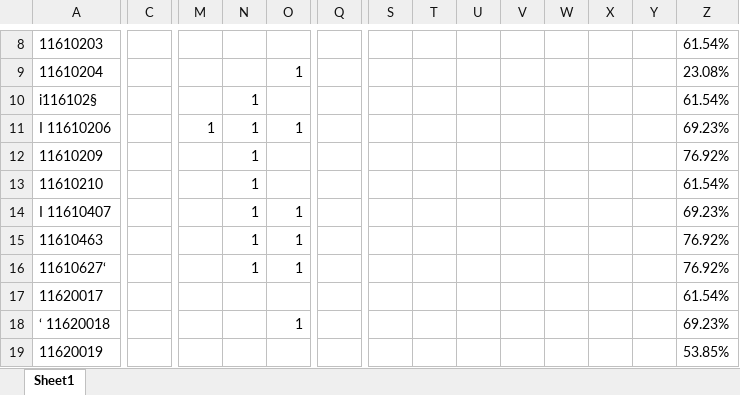
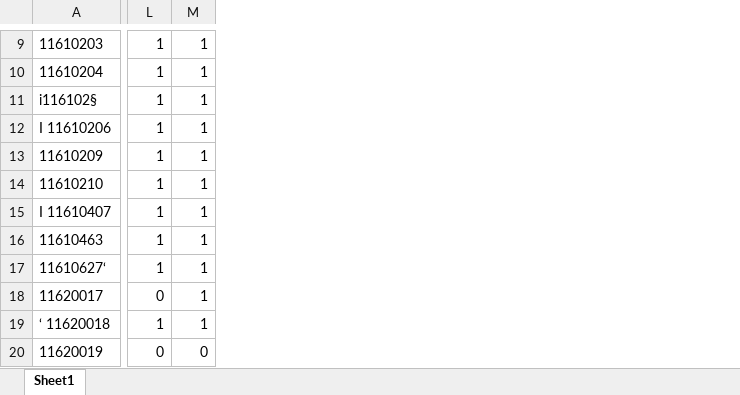
Before and after one commit to Vivek-Nehra/Excal, an Excel workbook: Output/Result.xlsx, sheet Sheet1, drawn as a sheet; only a part is shown, gaps mark what is left out; values as stored, in another font and other column widths than the file's, no borders; removed rows and columns are numbered as before the commit, all else as after; the diff covers the shown part only; the diff names each change by its address in the sheet, - before the commit and + after, or states it on an @@ line.

```diff
--- a/Output/Result.xlsx (sheet Sheet1)
+++ b/Output/Result.xlsx (sheet Sheet1)
-column C, empty
-column M, row 11: 1
-column Q, empty
-column S, empty
-column T, empty
-column U, empty
-column V, empty
-column W, empty
-column X, empty
-column Y, empty
-column Z, rows 8-19: 61.54% | 23.08% | 61.54% | 69.23% | 76.92% | 61.54% | 69.23% | 76.92% | 76.92% | 61.54% | 69.23% | 53.85%
-L9:L10: (empty)
+L9:L10: 1
-M9: (empty)
+M9: 1
-M11: (empty)
+M11: 1
-M13:M14: (empty)
+M13:M14: 1
-L18: (empty)
+L18: 0
-M18: (empty)
+M18: 1
-L19: (empty)
+L19: 1
-L20: (empty)
+L20: 0
-M20: (empty)
+M20: 0
```
Also changed, not shown: 1 added row, 2 added columns and 38 edited cells elsewhere in this sheet, 7 other files.
